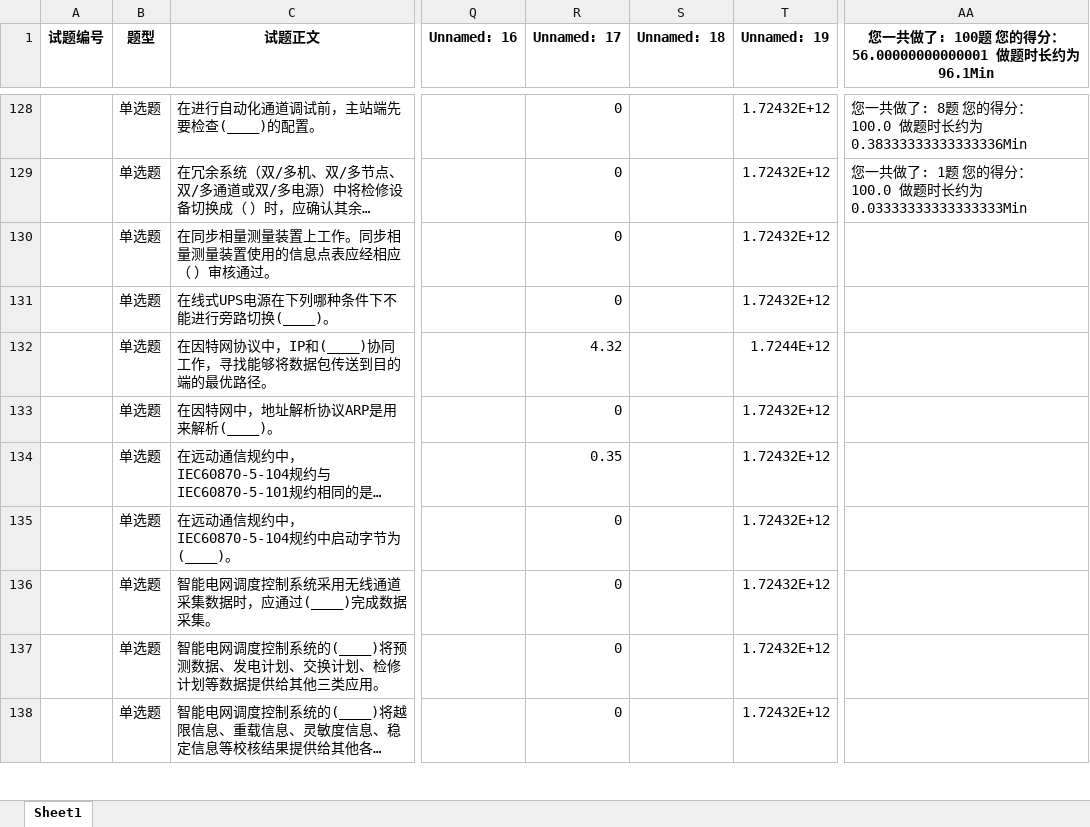
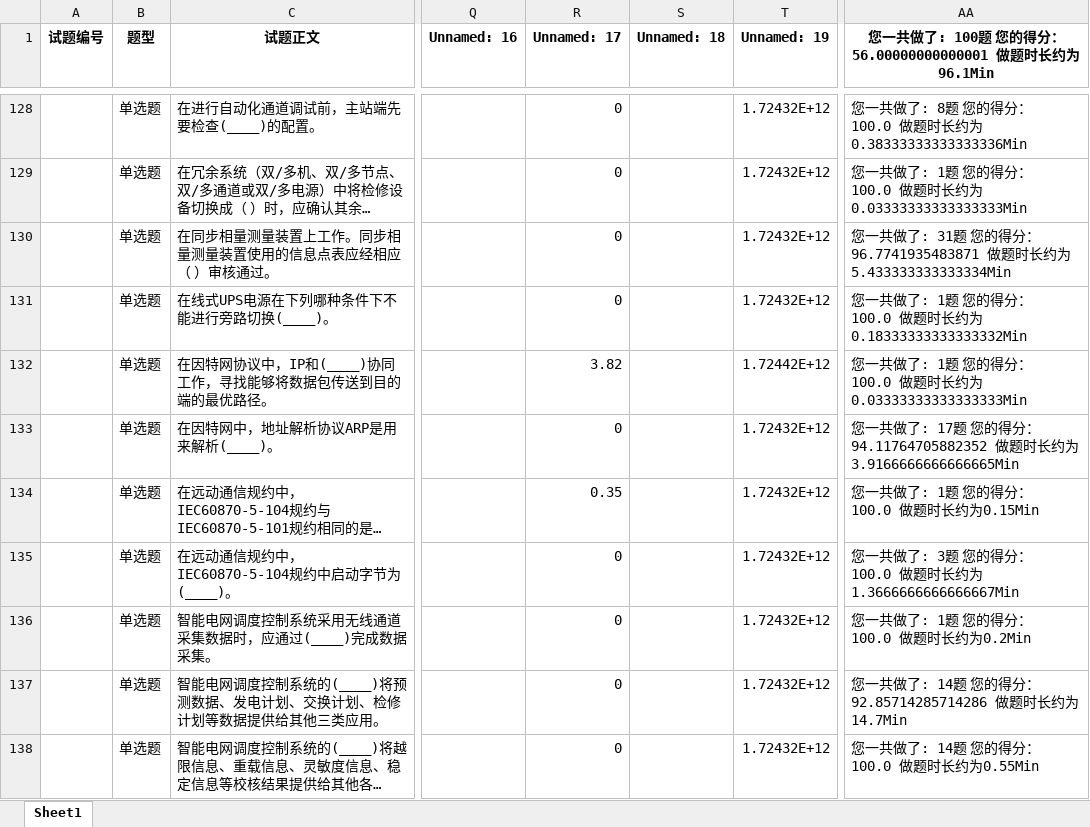
Before and after one commit to Disda-coding/SGCCKiller, an Excel workbook: src/main/resources/中级工应知应会题库.xlsx, sheet Sheet1, drawn as a sheet; only a part is shown, gaps mark what is left out; long unchanged cells end in …; values as stored, in another font and other column widths than the file's, no borders; the diff covers the shown part only; the diff names each change by its address in the sheet, - before the commit and + after, or states it on an @@ line.

```diff
--- a/src/main/resources/中级工应知应会题库.xlsx (sheet Sheet1)
+++ b/src/main/resources/中级工应知应会题库.xlsx (sheet Sheet1)
-AA130: (empty)
+AA130: 您一共做了: 31题 您的得分： 96.7741935483871 做题时长约为5.433333333333334Min
-AA131: (empty)
+AA131: 您一共做了: 1题 您的得分： 100.0 做题时长约为0.18333333333333332Min
-R132 (Unnamed: 17): 4.32
+R132 (Unnamed: 17): 3.82
-T132 (Unnamed: 19): 1.7244E+12
+T132 (Unnamed: 19): 1.72442E+12
-AA132: (empty)
+AA132: 您一共做了: 1题 您的得分： 100.0 做题时长约为0.03333333333333333Min
-AA133: (empty)
+AA133: 您一共做了: 17题 您的得分： 94.11764705882352 做题时长约为3.9166666666666665Min
-AA134: (empty)
+AA134: 您一共做了: 1题 您的得分： 100.0 做题时长约为0.15Min
-AA135: (empty)
+AA135: 您一共做了: 3题 您的得分： 100.0 做题时长约为1.3666666666666667Min
-AA136: (empty)
+AA136: 您一共做了: 1题 您的得分： 100.0 做题时长约为0.2Min
-AA137: (empty)
+AA137: 您一共做了: 14题 您的得分： 92.85714285714286 做题时长约为14.7Min
-AA138: (empty)
+AA138: 您一共做了: 14题 您的得分： 100.0 做题时长约为0.55Min
```
Also changed, not shown: 110 edited cells elsewhere in this sheet, src/main/resources/中级工题库.xlsx, src/main/resources/初级工题库.xlsx, 4 other files.
